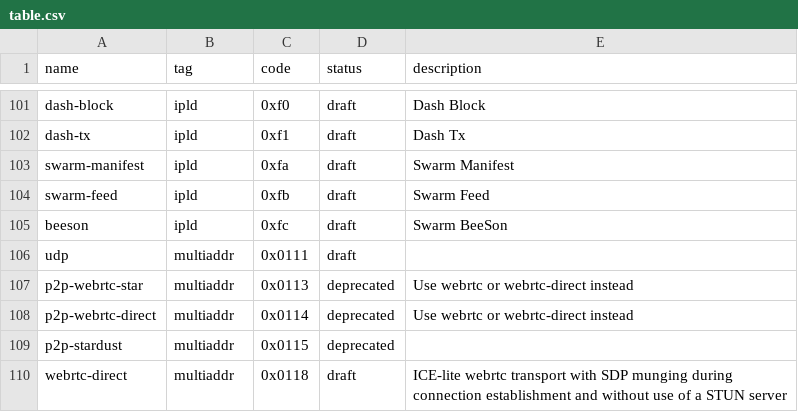
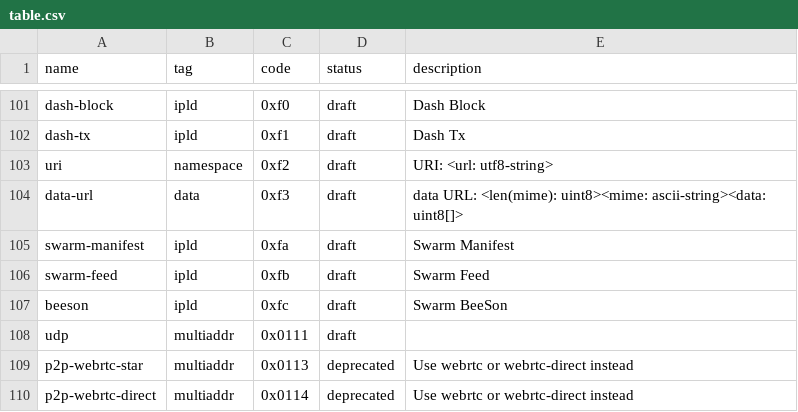
Before and after one commit to multiformats/multicodec, a CSV file: table.csv, drawn as a sheet; only a part is shown, gaps mark what is left out; the shorter side is filled out with more unchanged rows.

Commit message:
add both codecs

```diff
--- a/table.csv
+++ b/table.csv
@@ -102,2 +102,4 @@ dash-block,                     ipld,           0xf0,           draft,      Dash
 dash-tx,                        ipld,           0xf1,           draft,      Dash Tx
+uri,                            namespace,      0xf2,           draft,      URI: <url: utf8-string>
+data-url,                       data,           0xf3,           draft,      data URL: <len(mime): uint8><mime: ascii-string><data: uint8[]>
 swarm-manifest,                 ipld,           0xfa,           draft,      Swarm Manifest
```
